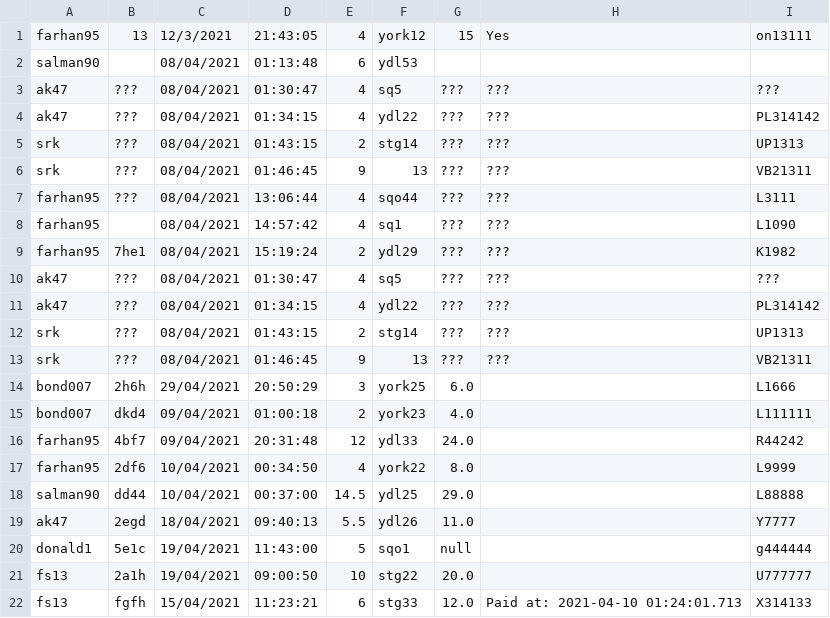
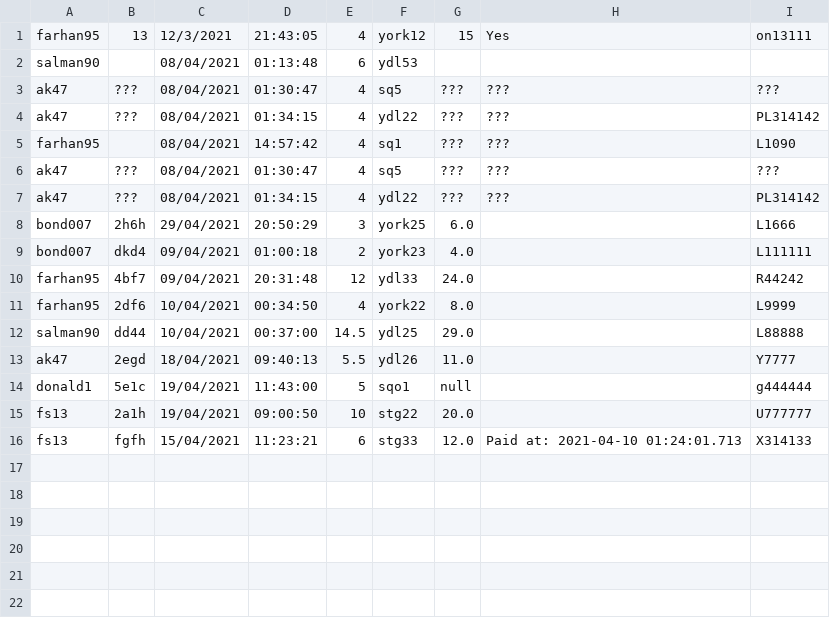
Before and after one commit to jisanRL/EECS-3311, a CSV file: eecs3311_proj/CSVs/booking.csv, drawn as a sheet.

Commit message:
push-13;customeroperations;book and cancel booking works perfect, view booking left

```diff
--- a/eecs3311_proj/CSVs/booking.csv
+++ b/eecs3311_proj/CSVs/booking.csv
@@ -4,11 +4,5 @@ ak47,???,08/04/2021,01:30:47,4,sq5,???,???,???
 ak47,???,08/04/2021,01:34:15,4,ydl22,???,???,PL314142
-srk,???,08/04/2021,01:43:15,2,stg14,???,???,UP1313
-srk,???,08/04/2021,01:46:45,9,13,???,???,VB21311
-farhan95,???,08/04/2021,13:06:44,4,sqo44,???,???,L3111
 farhan95,,08/04/2021,14:57:42,4,sq1,???,???,L1090
-farhan95,7he1,08/04/2021,15:19:24,2,ydl29,???,???,K1982
 ak47,???,08/04/2021,01:30:47,4,sq5,???,???,???
 ak47,???,08/04/2021,01:34:15,4,ydl22,???,???,PL314142
-srk,???,08/04/2021,01:43:15,2,stg14,???,???,UP1313
-srk,???,08/04/2021,01:46:45,9,13,???,???,VB21311
 bond007,2h6h,29/04/2021,20:50:29,3,york25,6.0,,L1666
```
Also changed, not shown: 2 other files.
